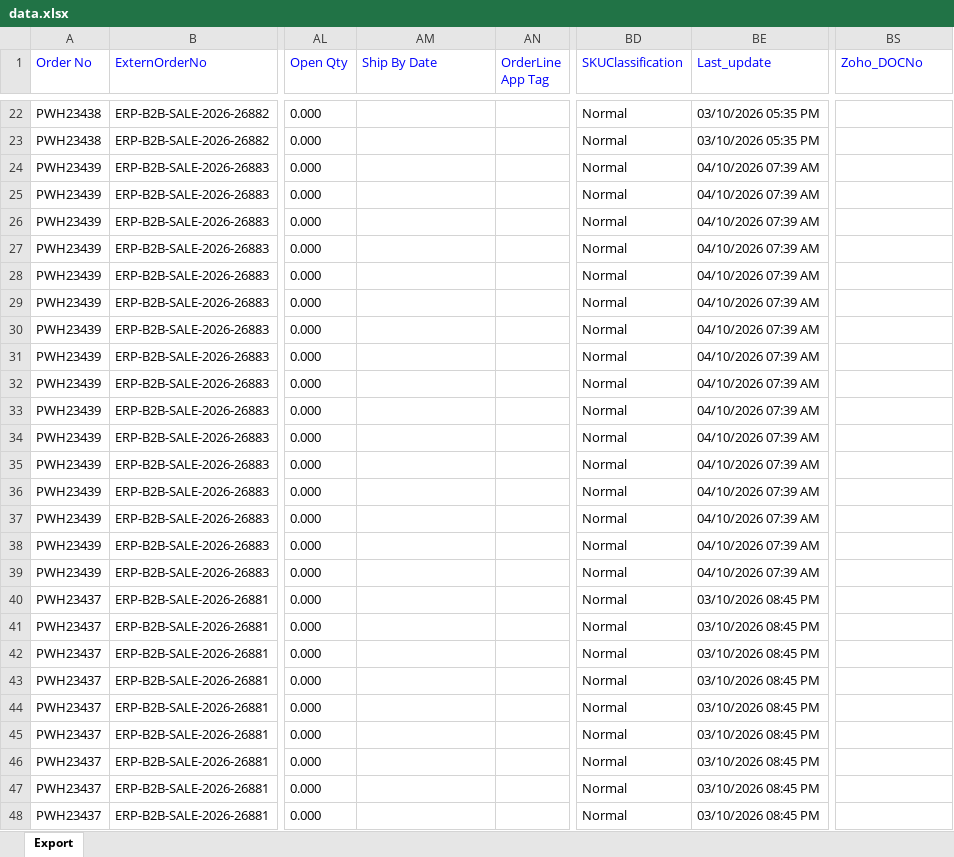
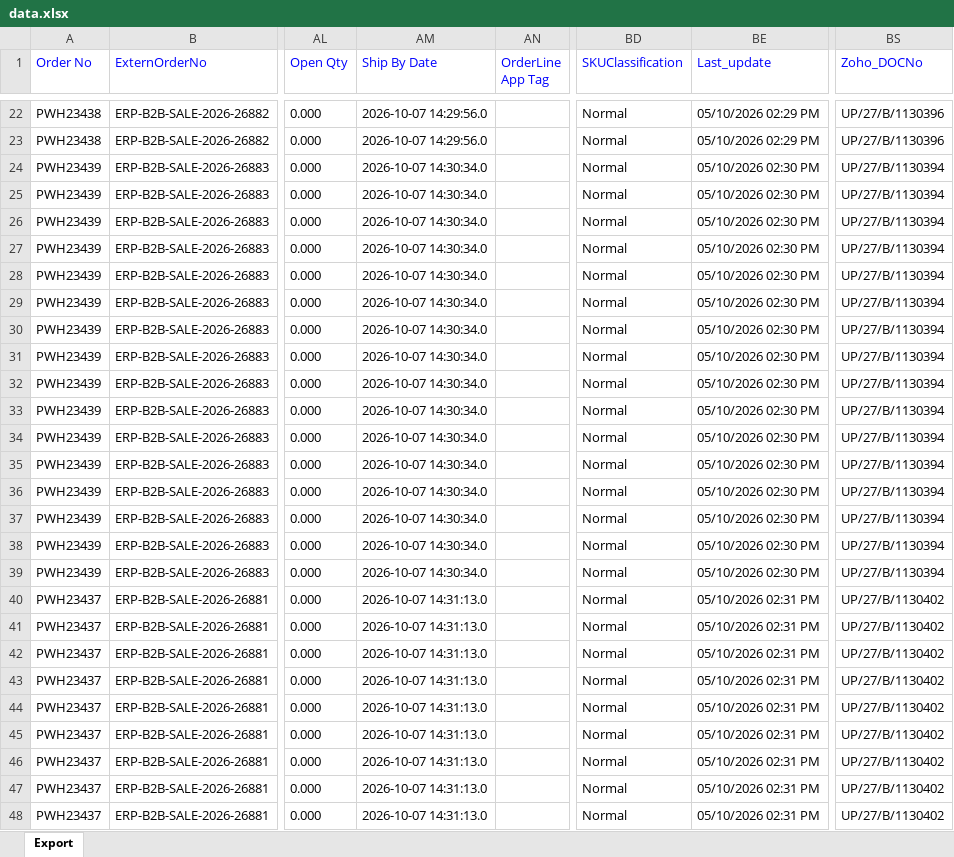
Before and after one commit to Kamal2-Pal/PW-Master-Dashboard-V2, an Excel workbook: data.xlsx, sheet Export, drawn as a sheet; only a part is shown, gaps mark what is left out; values as stored, in another font and other column widths than the file's, no borders; the diff covers the shown part only; the diff names each change by its address in the sheet, - before the commit and + after, or states it on an @@ line.

```diff
--- a/data.xlsx (sheet Export)
+++ b/data.xlsx (sheet Export)
-AM22:AM23 (Ship By Date): (empty)
+AM22:AM23 (Ship By Date): 2026-10-07 14:29:56.0
-BE22:BE23 (Last_update): 03/10/2026 05:35 PM
+BE22:BE23 (Last_update): 05/10/2026 02:29 PM
-BS22:BS23 (Zoho_DOCNo): (empty)
+BS22:BS23 (Zoho_DOCNo): UP/27/B/1130396
-AM24:AM39 (Ship By Date): (empty)
+AM24:AM39 (Ship By Date): 2026-10-07 14:30:34.0
-BE24:BE39 (Last_update): 04/10/2026 07:39 AM
+BE24:BE39 (Last_update): 05/10/2026 02:30 PM
-BS24:BS39 (Zoho_DOCNo): (empty)
+BS24:BS39 (Zoho_DOCNo): UP/27/B/1130394
-AM40:AM48 (Ship By Date): (empty)
+AM40:AM48 (Ship By Date): 2026-10-07 14:31:13.0
-BE40:BE48 (Last_update): 03/10/2026 08:45 PM
+BE40:BE48 (Last_update): 05/10/2026 02:31 PM
-BS40:BS48 (Zoho_DOCNo): (empty)
+BS40:BS48 (Zoho_DOCNo): UP/27/B/1130402
```
Also changed, not shown: 293 edited cells elsewhere in this sheet, returns.xlsx, 2 other files.
